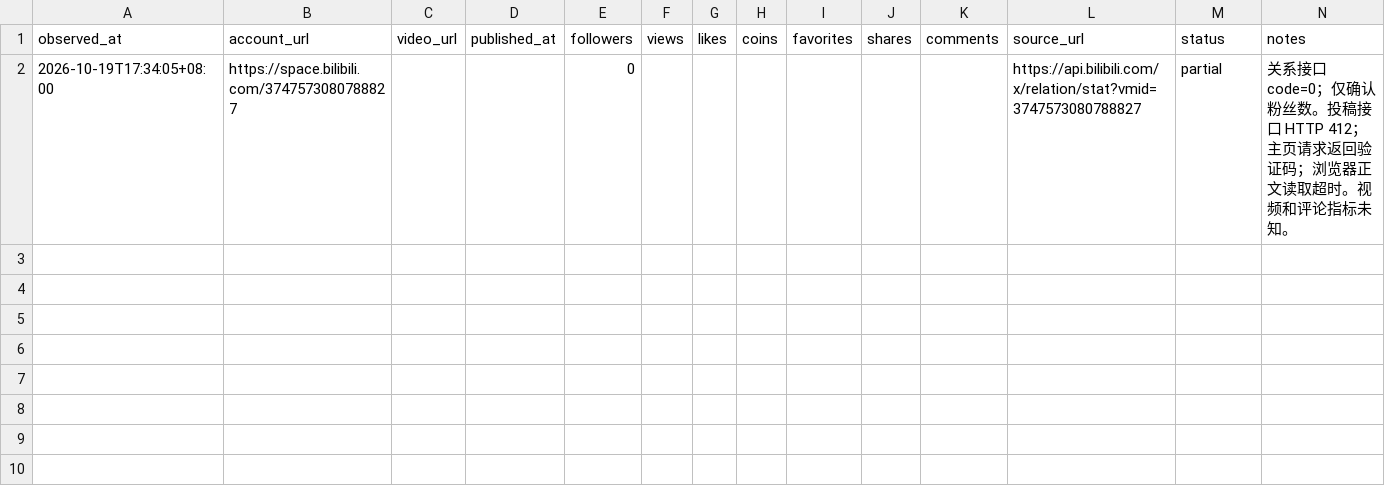
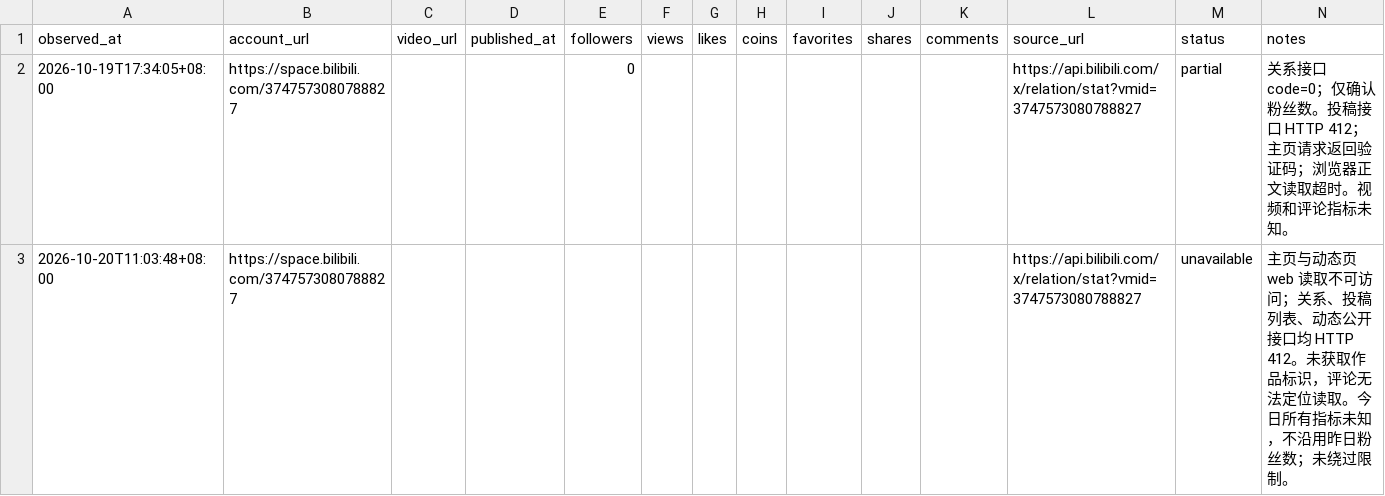
Before and after one commit to bulesky29/bilibili-ai, a CSV file: memory/metrics.csv, drawn as a sheet.

Commit message:
feat: build Day 1 memory reader with source snapshots

```diff
--- a/memory/metrics.csv
+++ b/memory/metrics.csv
@@ -2 +2,2 @@ observed_at,account_url,video_url,published_at,followers,views,likes,coins,favor
 2026-10-19T17:34:05+08:00,https://space.bilibili.com/3747573080788827,,,0,,,,,,,https://api.bilibili.com/x/relation/stat?vmid=3747573080788827,partial,关系接口 code=0；仅确认粉丝数。投稿接口 HTTP 412；主页请求返回验证码；浏览器正文读取超时。视频和评论指标未知。
+2026-10-20T11:03:48+08:00,https://space.bilibili.com/3747573080788827,,,,,,,,,,https://api.bilibili.com/x/relation/stat?vmid=3747573080788827,unavailable,主页与动态页 web 读取不可访问；关系、投稿列表、动态公开接口均 HTTP 412。未获取作品标识，评论无法定位读取。今日所有指标未知，不沿用昨日粉丝数；未绕过限制。
```
Also changed, not shown: 16 other files.
